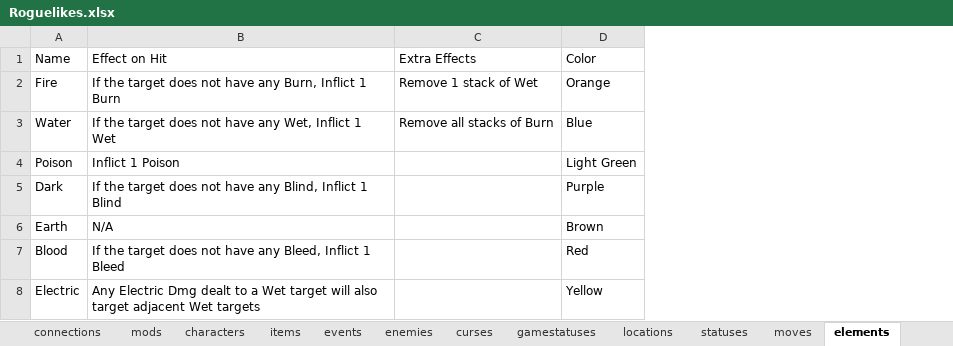
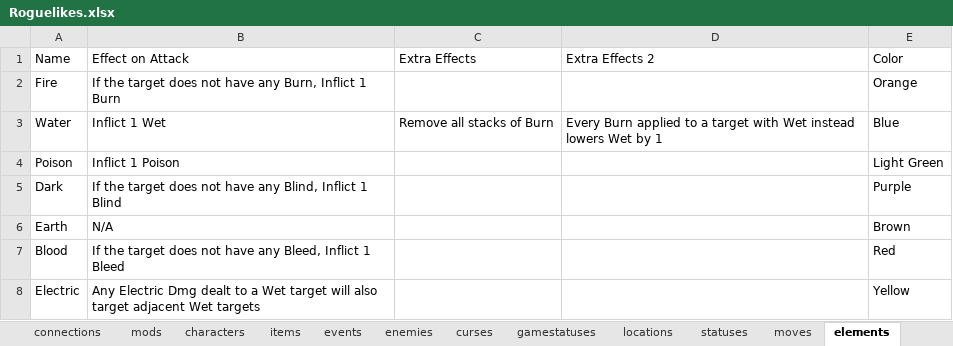
Before and after one commit to batsling/Roguelike-like, an Excel workbook: tools/Roguelikes.xlsx, sheet elements, drawn as a sheet; values as stored, in another font and other column widths than the file's, no borders; table styles not drawn; the diff names each change by its address in the sheet, - before the commit and + after, or states it on an @@ line.

```diff
--- a/tools/Roguelikes.xlsx (sheet elements)
+++ b/tools/Roguelikes.xlsx (sheet elements)
+column D (Extra Effects 2), row 3: Every Burn applied to a target with Wet instead lowers Wet by 1
-B1: Effect on Hit
+B1: Effect on Attack
-C2 (Extra Effects): Remove 1 stack of Wet
+C2 (Extra Effects): (empty)
-B3 (Effect on Attack): If the target does not have any Wet, Inflict 1 Wet
+B3 (Effect on Attack): Inflict 1 Wet
```
Also changed, not shown: sheet spells, sheet items.
